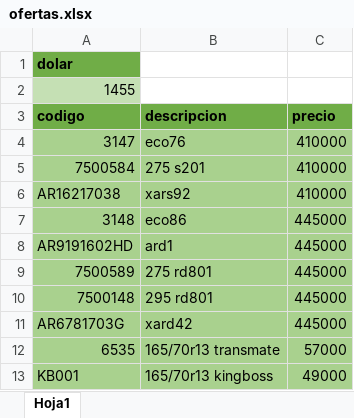
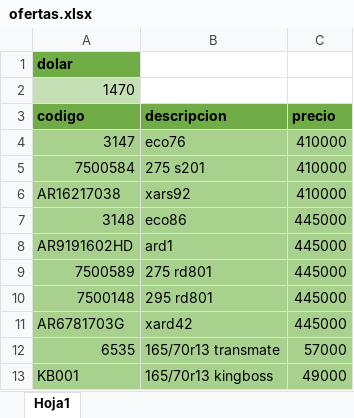
Before and after one commit to agustinlina/fire_base_union, an Excel workbook: public/ofertas.xlsx, sheet Hoja1, drawn as a sheet; values as stored, in another font and other column widths than the file's, no borders; the diff names each change by its address in the sheet, - before the commit and + after, or states it on an @@ line.

Commit message:
hola

```diff
--- a/public/ofertas.xlsx (sheet Hoja1)
+++ b/public/ofertas.xlsx (sheet Hoja1)
-A2 (codigo): 1455
+A2 (codigo): 1470
```
